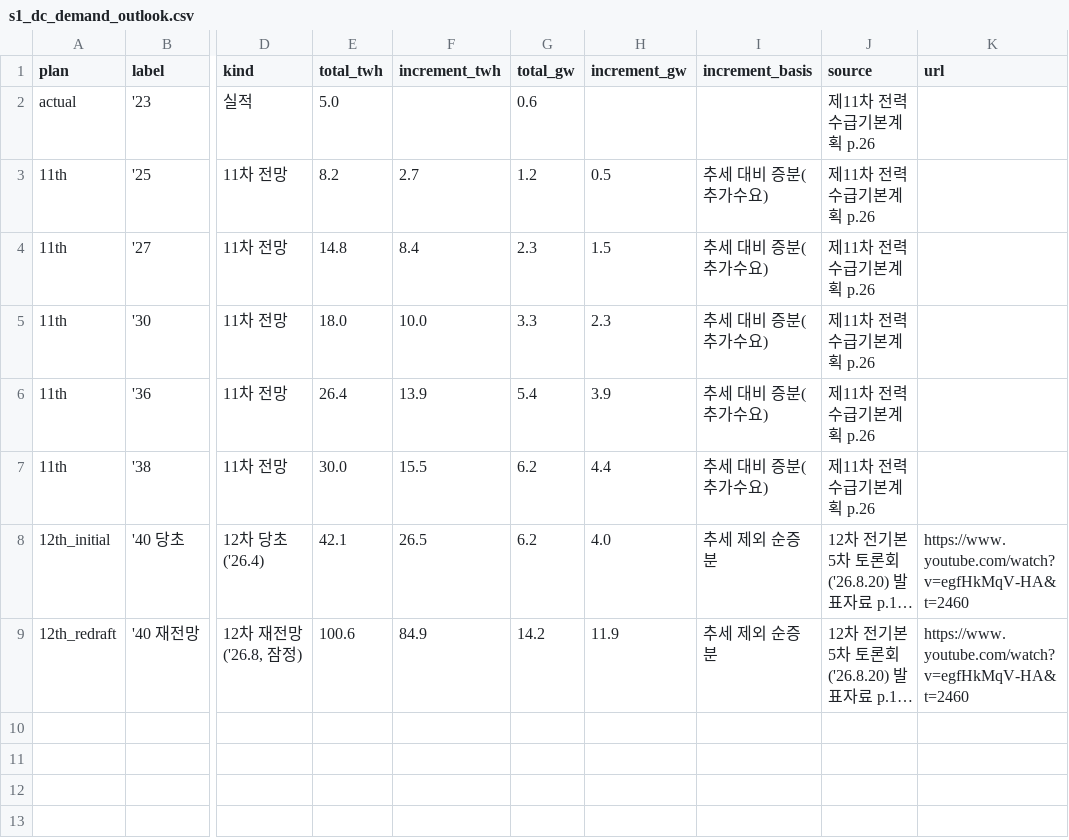
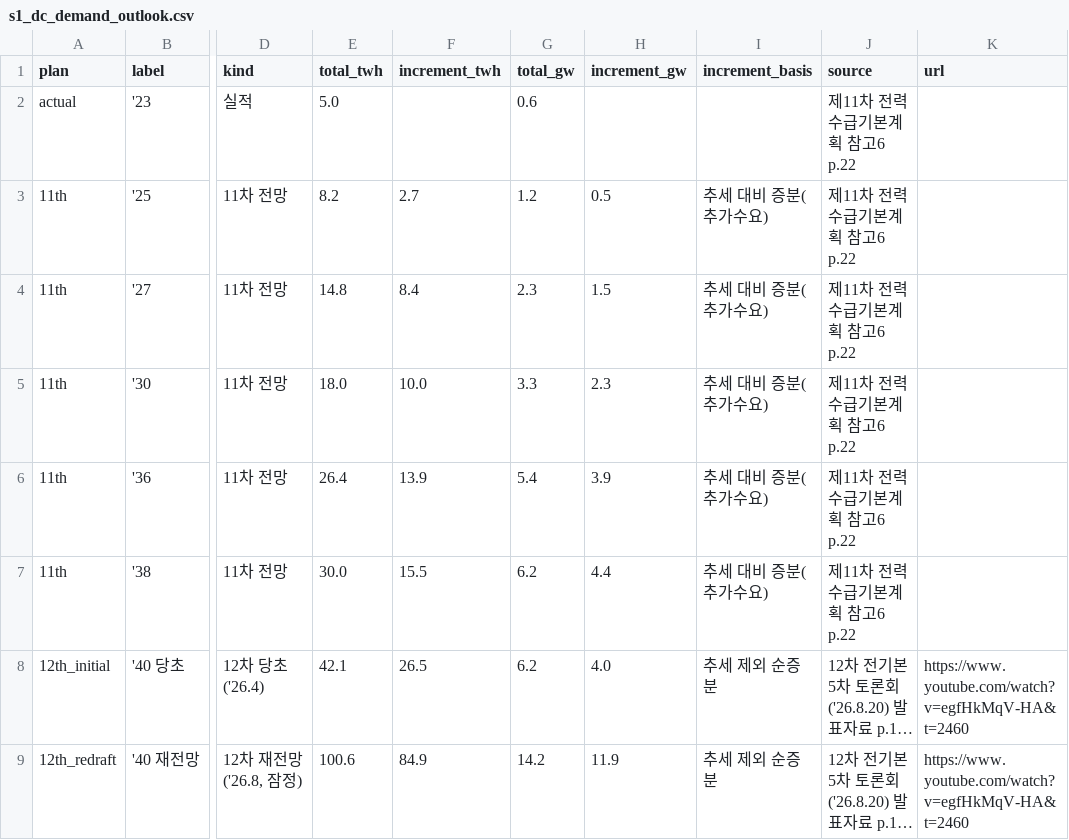
Before and after one commit to PLANiT-Institute/SEP-CLIF, a CSV file: v2/csv/s1_dc_demand_outlook.csv, drawn as a sheet; only a part is shown, gaps mark what is left out; long unchanged cells end in …; the diff names each change by its address in the sheet, - before the commit and + after, or states it on an @@ line.

```diff
--- a/v2/csv/s1_dc_demand_outlook.csv
+++ b/v2/csv/s1_dc_demand_outlook.csv
-J2:J7 (source): 제11차 전력수급기본계획 p.26
+J2:J7 (source): 제11차 전력수급기본계획 참고6 p.22
```
Also changed, not shown: v2/csv/s1_aidc_outlook_timeline.csv, 3 other files.
